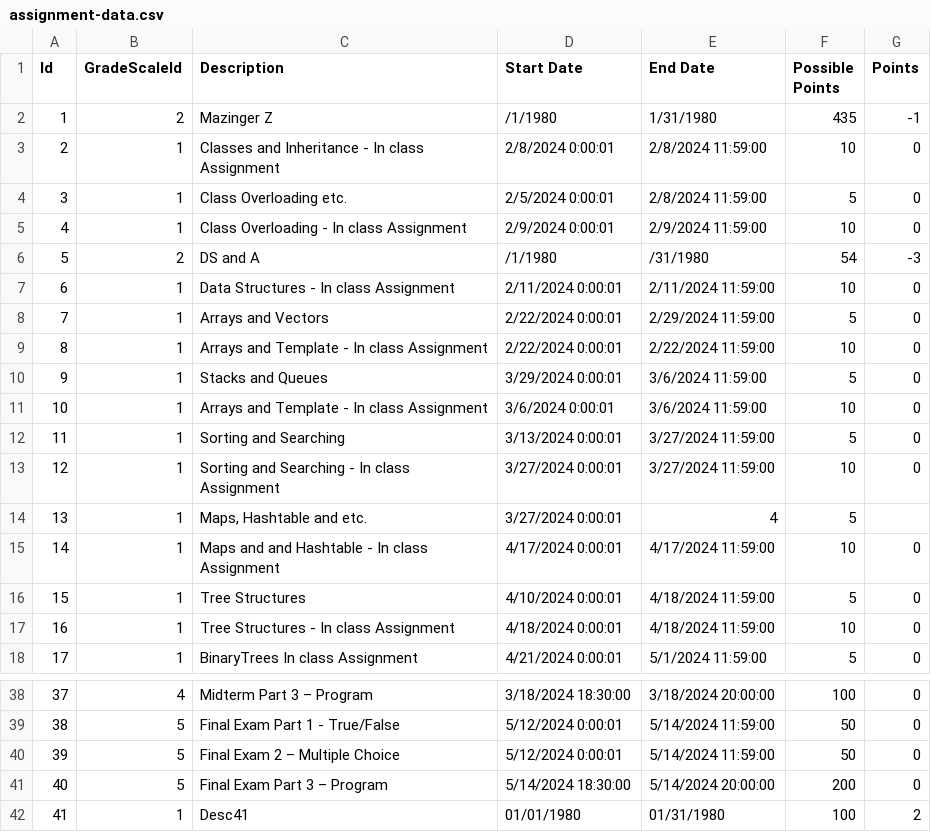
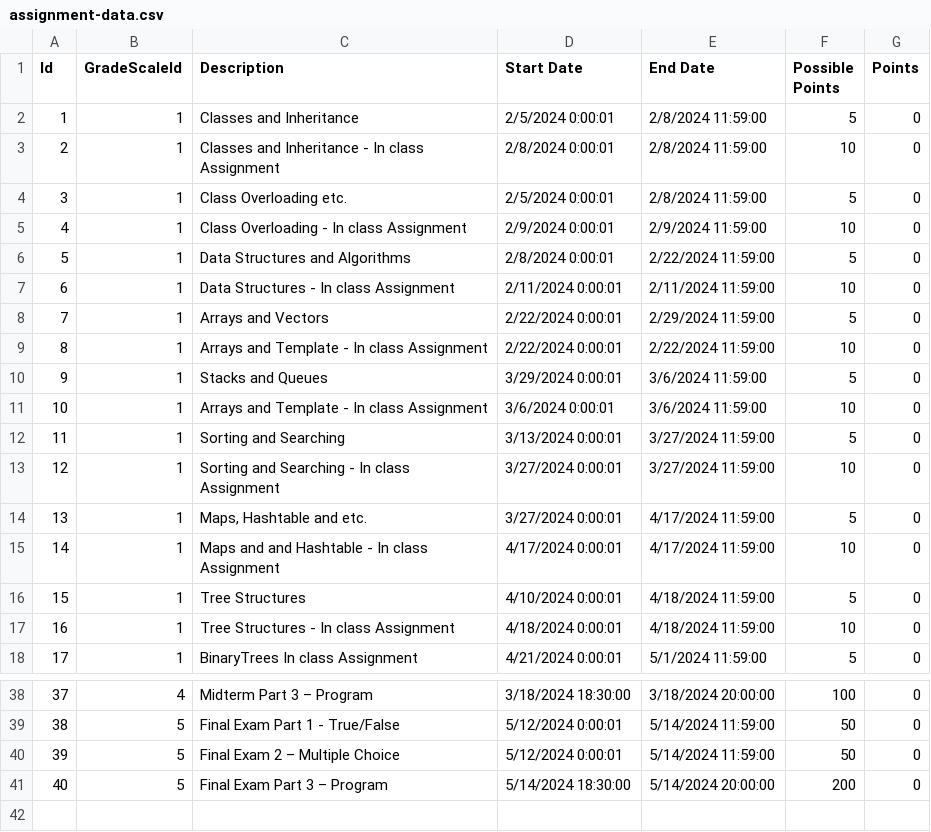
Before and after one commit to lcgobaco/spring24, a CSV file: cs124/LucasGobacoLab5/assignment-data.csv, drawn as a sheet; only a part is shown, gaps mark what is left out.

Commit message:
fix Calculate Grade

```diff
--- a/cs124/LucasGobacoLab5/assignment-data.csv
+++ b/cs124/LucasGobacoLab5/assignment-data.csv
@@ -1,3 +1,3 @@
 Id,GradeScaleId,Description,Start Date,End Date,Possible Points,Points
-1,2,Mazinger Z,/1/1980,1/31/1980,435,-1
+1,1,Classes and Inheritance,2/5/2024 0:00:01,2/8/2024 11:59:00,5,0
 2,1,Classes and Inheritance - In class Assignment,2/8/2024 0:00:01,2/8/2024 11:59:00,10,0
@@ -5,3 +5,3 @@ Id,GradeScaleId,Description,Start Date,End Date,Possible Points,Points
 4,1,Class Overloading - In class Assignment,2/9/2024 0:00:01,2/9/2024 11:59:00,10,0
-5,2,DS and A,/1/1980,/31/1980,54,-3
+5,1,Data Structures and Algorithms,2/8/2024 0:00:01,2/22/2024 11:59:00,5,0
 6,1,Data Structures - In class Assignment,2/11/2024 0:00:01,2/11/2024 11:59:00,10,0
@@ -13,3 +13,3 @@ Id,GradeScaleId,Description,Start Date,End Date,Possible Points,Points
 12,1,Sorting and Searching - In class Assignment,3/27/2024 0:00:01,3/27/2024 11:59:00,10,0
-13,1,"Maps, Hashtable and etc.",3/27/2024 0:00:01,4,5
+13,1,"Maps, Hashtable and etc.",3/27/2024 0:00:01,4/17/2024 11:59:00,5,0
 14,1,Maps and and Hashtable - In class Assignment,4/17/2024 0:00:01,4/17/2024 11:59:00,10,0
@@ -41,2 +41 @@ Id,GradeScaleId,Description,Start Date,End Date,Possible Points,Points
 40,5,Final Exam Part 3 – Program,5/14/2024 18:30:00,5/14/2024 20:00:00,200,0
-41,1,Desc41,01/01/1980,01/31/1980,100,2
```
Also changed, not shown: 7 other files.
